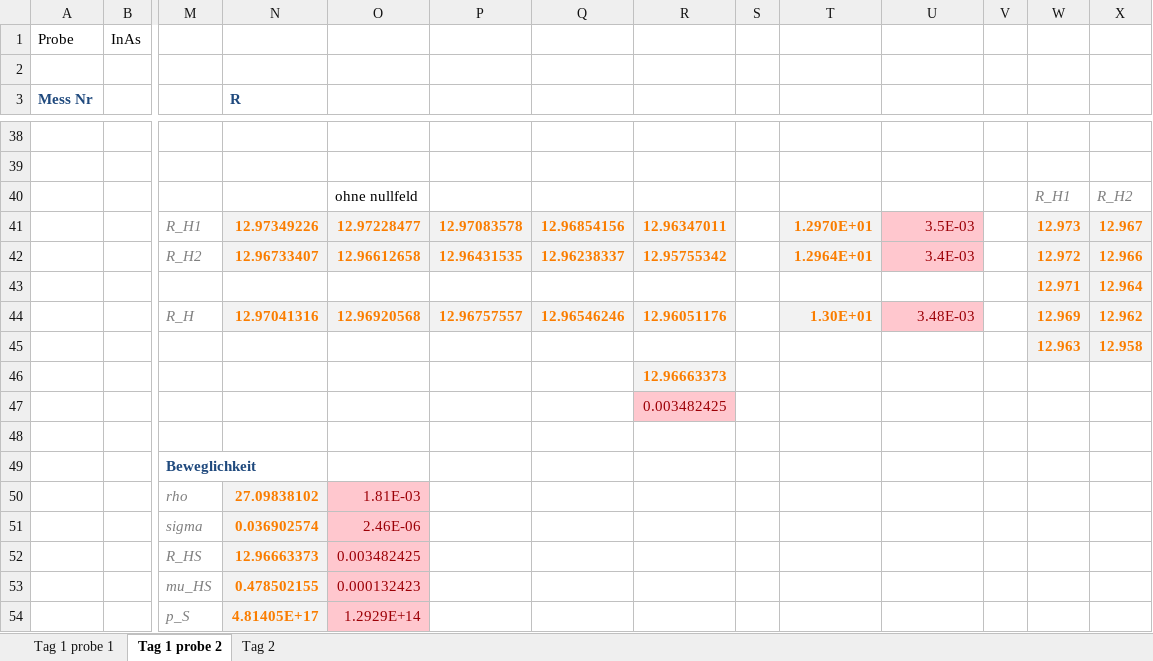
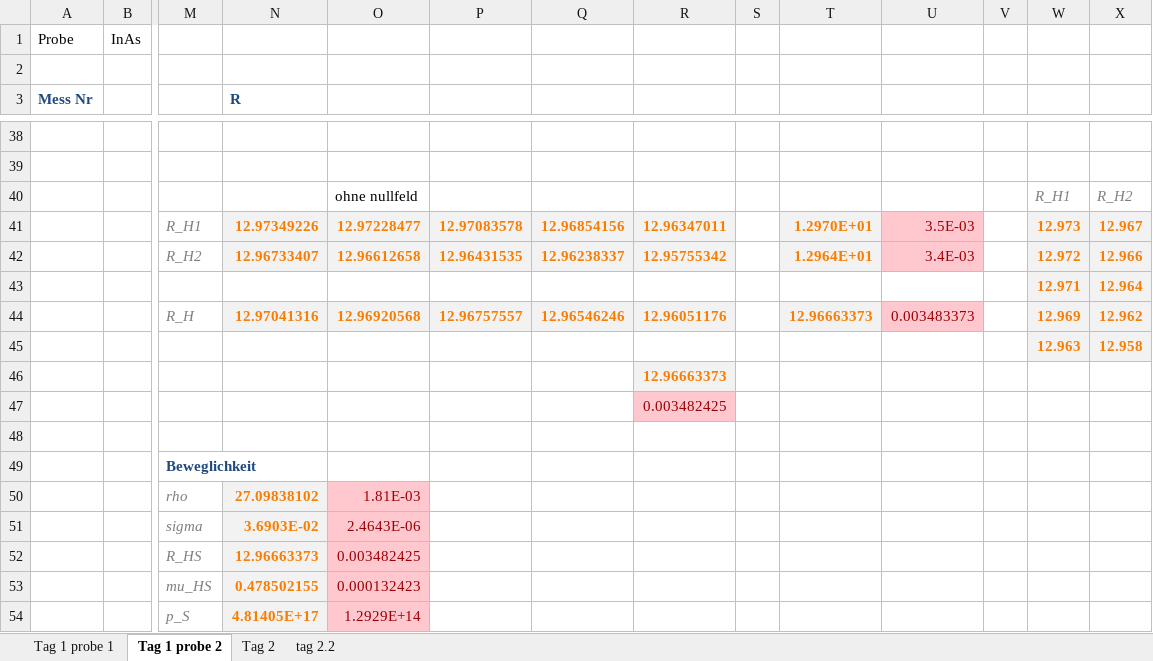
Before and after one commit to frederike-schroedel/Praktikum4, an Excel workbook: Versuch424-Hall-Effekt-in-Halbleitern/Report/Tables/Day1-2.xlsx, sheet Tag 1 probe 2, drawn as a sheet; only a part is shown, gaps mark what is left out; values as stored, in another font and other column widths than the file's, no borders; removed rows and columns are numbered as before the commit, all else as after; rows hold the shown columns only; the diff names each change by its address in the sheet, - before the commit and + after, or states it on an @@ line.

```diff
--- a/Versuch424-Hall-Effekt-in-Halbleitern/Report/Tables/Day1-2.xlsx (sheet Tag 1 probe 2)
+++ b/Versuch424-Hall-Effekt-in-Halbleitern/Report/Tables/Day1-2.xlsx (sheet Tag 1 probe 2)
+sheet tab: tag 2.2
-T44: 1.30E+01
+T44: 12.96663373
-U44: 3.48E-03
+U44: 0.003483373
-row 51:  |  | sigma | 0.036902574 | 2.46E-06
+row 51:  |  | sigma | 3.6903E-02 | 2.4643E-06
```
Also changed, not shown: sheet Tag 2, sheet Tag 1 probe 1, formulas that keep their value, charts or pictures, 8 other files.
